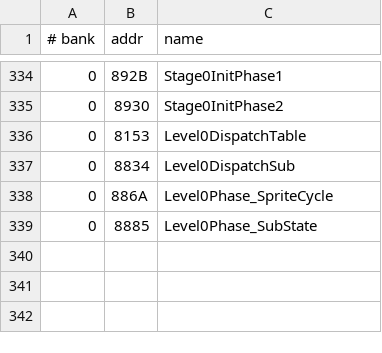
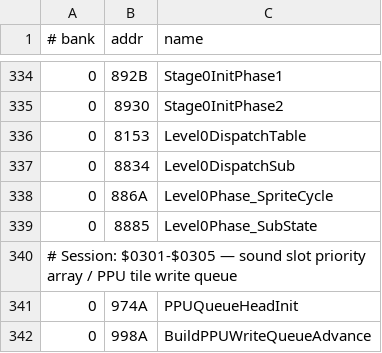
Before and after one commit to vgrichina/battlecity, a CSV file: labels.csv, drawn as a sheet; only a part is shown, gaps mark what is left out.

Commit message:
RE loop session 6: session 6 progress

```diff
--- a/labels.csv
+++ b/labels.csv
@@ -339 +339,4 @@
 0,8885,Level0Phase_SubState
+# Session: $0301-$0305 — sound slot priority array / PPU tile write queue
+0,974A,PPUQueueHeadInit
+0,998A,BuildPPUWriteQueueAdvance
```
Also changed, not shown: 1 other file.
